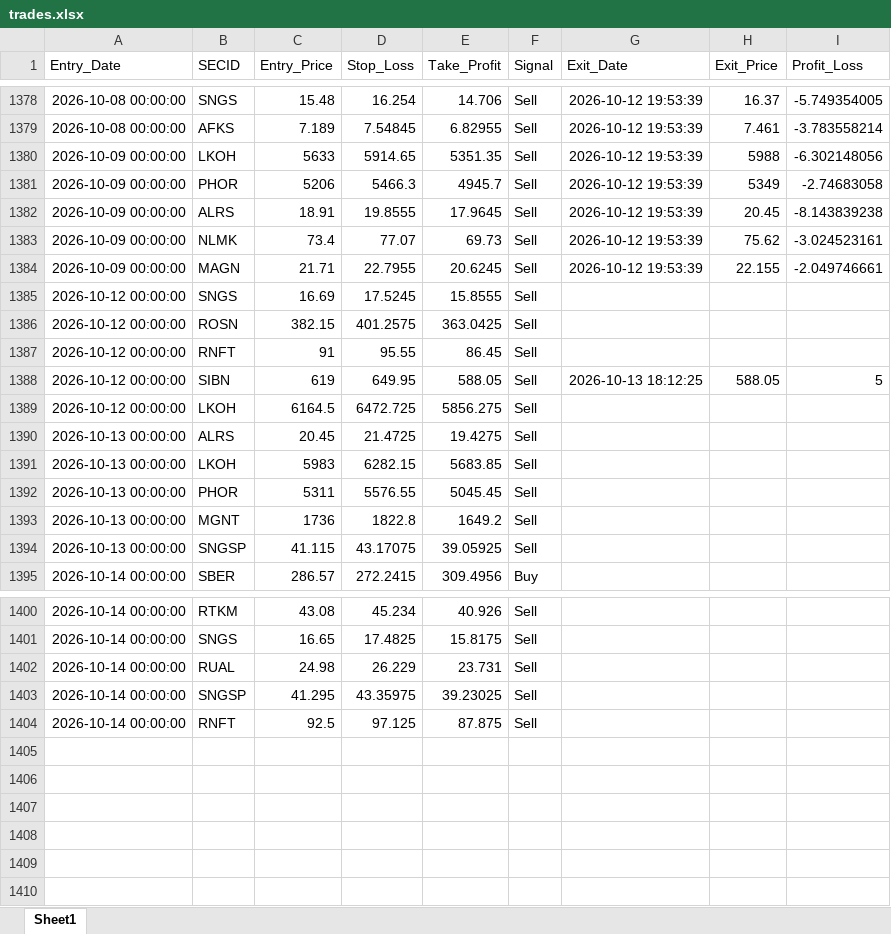
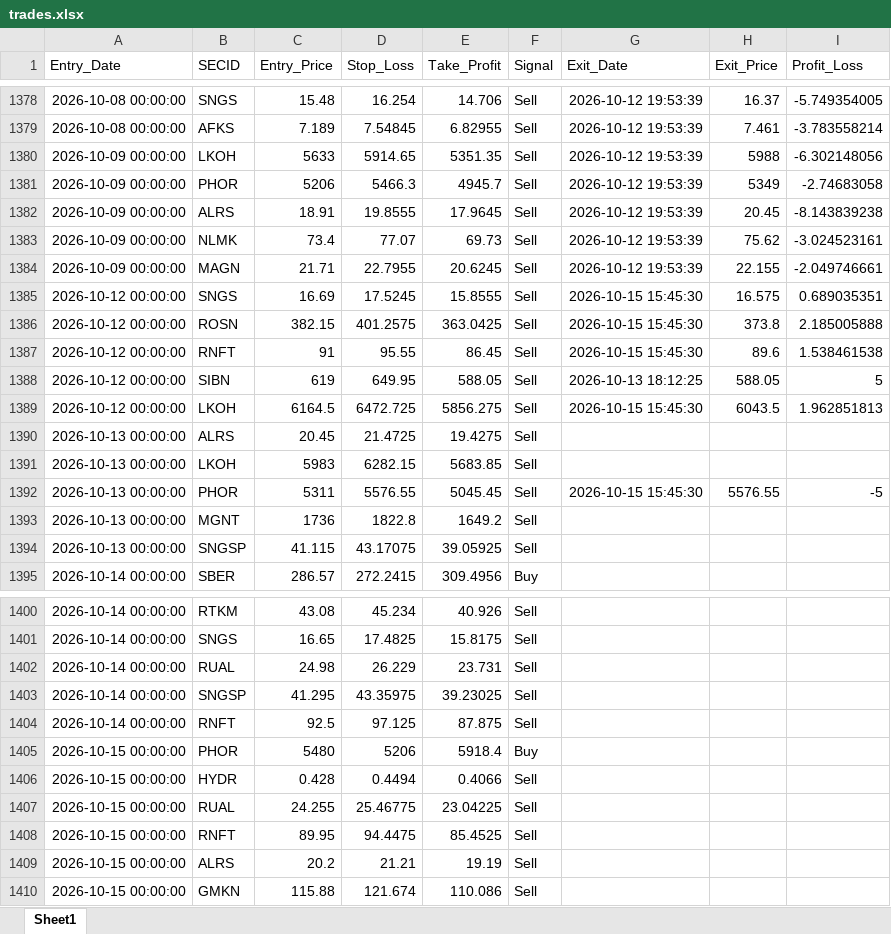
Before and after one commit to Leo1255serg/moex-signals-rf, an Excel workbook: data/trades.xlsx, sheet Sheet1, drawn as a sheet; only a part is shown, gaps mark what is left out; values as stored, in another font and other column widths than the file's, no borders; the diff names each change by its address in the sheet, - before the commit and + after, or states it on an @@ line.

```diff
--- a/data/trades.xlsx (sheet Sheet1)
+++ b/data/trades.xlsx (sheet Sheet1)
-G1385:G1387 (Exit_Date): (empty)
+G1385:G1387 (Exit_Date): 2026-10-15 15:45:30
-H1385 (Exit_Price): (empty)
+H1385 (Exit_Price): 16.575
-I1385 (Profit_Loss): (empty)
+I1385 (Profit_Loss): 0.689035351
-H1386 (Exit_Price): (empty)
+H1386 (Exit_Price): 373.8
-I1386 (Profit_Loss): (empty)
+I1386 (Profit_Loss): 2.185005888
-H1387 (Exit_Price): (empty)
+H1387 (Exit_Price): 89.6
-I1387 (Profit_Loss): (empty)
+I1387 (Profit_Loss): 1.538461538
-G1389 (Exit_Date): (empty)
+G1389 (Exit_Date): 2026-10-15 15:45:30
-H1389 (Exit_Price): (empty)
+H1389 (Exit_Price): 6043.5
-I1389 (Profit_Loss): (empty)
+I1389 (Profit_Loss): 1.962851813
-G1392 (Exit_Date): (empty)
+G1392 (Exit_Date): 2026-10-15 15:45:30
-H1392 (Exit_Price): (empty)
+H1392 (Exit_Price): 5576.55
-I1392 (Profit_Loss): (empty)
+I1392 (Profit_Loss): -5
+row 1405: 2026-10-15 00:00:00 | PHOR | 5480 | 5206 | 5918.4 | Buy
+row 1406: 2026-10-15 00:00:00 | HYDR | 0.428 | 0.4494 | 0.4066 | Sell
+row 1407: 2026-10-15 00:00:00 | RUAL | 24.255 | 25.46775 | 23.04225 | Sell
+row 1408: 2026-10-15 00:00:00 | RNFT | 89.95 | 94.4475 | 85.4525 | Sell
+row 1409: 2026-10-15 00:00:00 | ALRS | 20.2 | 21.21 | 19.19 | Sell
+row 1410: 2026-10-15 00:00:00 | GMKN | 115.88 | 121.674 | 110.086 | Sell
```
Also changed, not shown: data/moex_data.xlsx, data/signals.xlsx.
